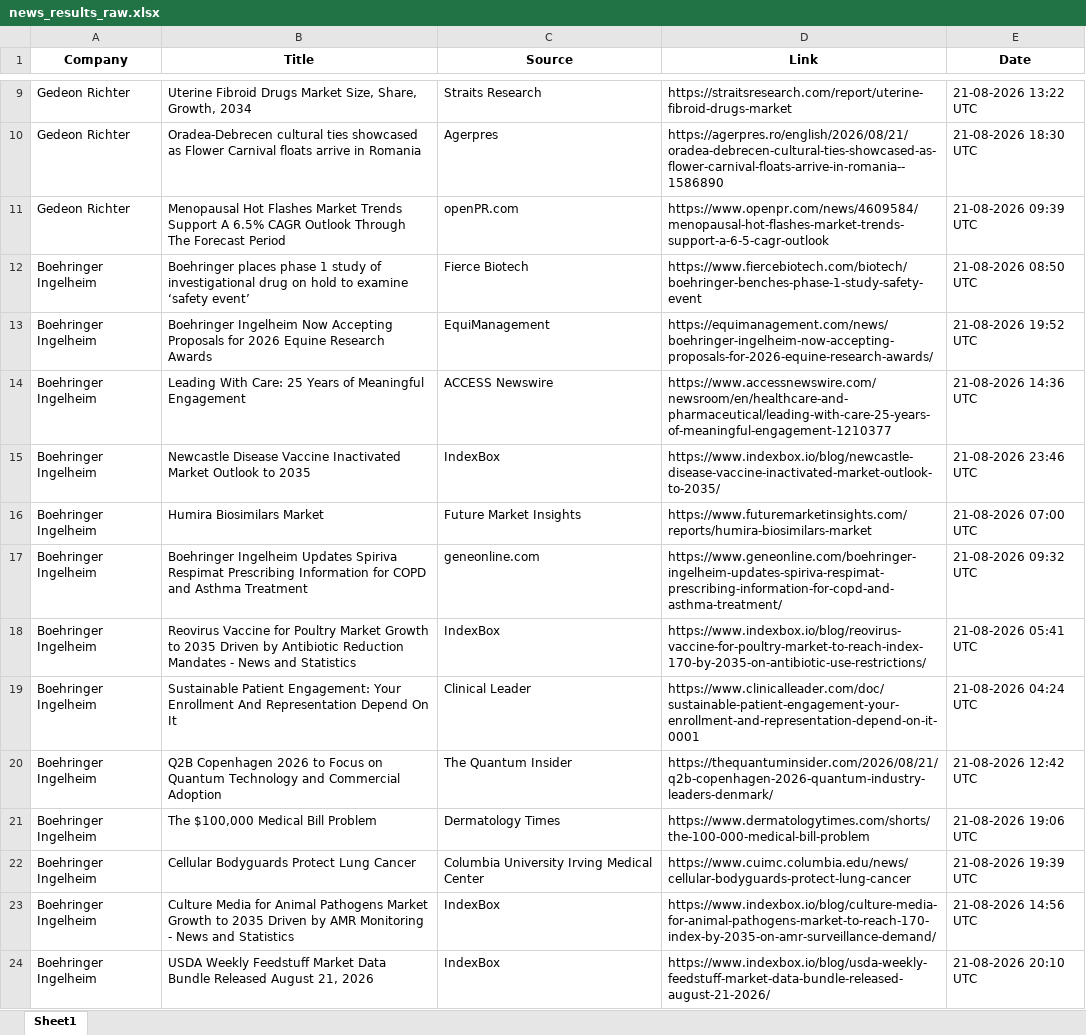
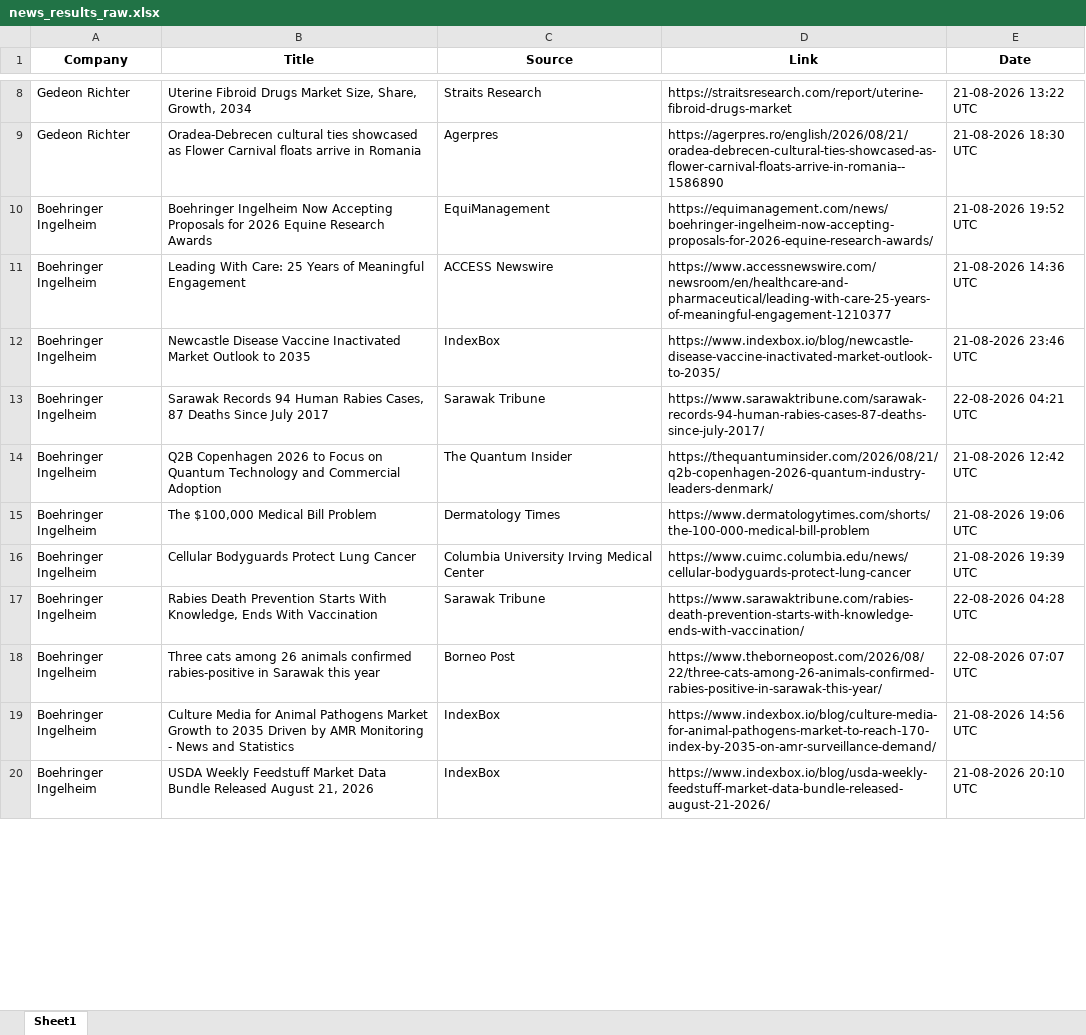
Before and after one commit to synapseKrishna/Ved, an Excel workbook: news_results_raw.xlsx, sheet Sheet1, drawn as a sheet; only a part is shown, gaps mark what is left out; values as stored, in another font and other column widths than the file's, no borders; removed rows and columns are numbered as before the commit, all else as after; the diff covers the shown part only; the diff names each change by its address in the sheet, - before the commit and + after, or states it on an @@ line.

```diff
--- a/news_results_raw.xlsx (sheet Sheet1)
+++ b/news_results_raw.xlsx (sheet Sheet1)
-row 11: Gedeon Richter | Menopausal Hot Flashes Market Trends Support A 6.5% CAGR Outlook Through The Forecast Period | openPR.com | https://www.openpr.com/news/4609584/menopausal-hot-flashes-market-trends-support-a-6-5-cagr-outlook | 21-08-2026 09:39 UTC
-row 12: Boehringer Ingelheim | Boehringer places phase 1 study of investigational drug on hold to examine ‘safety event’ | Fierce Biotech | https://www.fiercebiotech.com/biotech/boehringer-benches-phase-1-study-safety-event | 21-08-2026 08:50 UTC
-row 16: Boehringer Ingelheim | Humira Biosimilars Market | Future Market Insights | https://www.futuremarketinsights.com/reports/humira-biosimilars-market | 21-08-2026 07:00 UTC
-row 17: Boehringer Ingelheim | Boehringer Ingelheim Updates Spiriva Respimat Prescribing Information for COPD and Asthma Treatment | geneonline.com | https://www.geneonline.com/boehringer-ingelheim-updates-spiriva-respimat-prescribing-information-for-copd-and-asthma-treatment/ | 21-08-2026 09:32 UTC
-row 18: Boehringer Ingelheim | Reovirus Vaccine for Poultry Market Growth to 2035 Driven by Antibiotic Reduction Mandates - News and Statistics | IndexBox | https://www.indexbox.io/blog/reovirus-vaccine-for-poultry-market-to-reach-index-170-by-2035-on-antibiotic-use-restrictions/ | 21-08-2026 05:41 UTC
-B13 (Title): Sustainable Patient Engagement: Your Enrollment And Representation Depend On It
+B13 (Title): Sarawak Records 94 Human Rabies Cases, 87 Deaths Since July 2017
-C13 (Source): Clinical Leader
+C13 (Source): Sarawak Tribune
-D13 (Link): https://www.clinicalleader.com/doc/sustainable-patient-engagement-your-enrollment-and-representation-depend-on-it-0001
+D13 (Link): https://www.sarawaktribune.com/sarawak-records-94-human-rabies-cases-87-deaths-since-july-2017/
-E13 (Date): 21-08-2026 04:24 UTC
+E13 (Date): 22-08-2026 04:21 UTC
+row 17: Boehringer Ingelheim | Rabies Death Prevention Starts With Knowledge, Ends With Vaccination | Sarawak Tribune | https://www.sarawaktribune.com/rabies-death-prevention-starts-with-knowledge-ends-with-vaccination/ | 22-08-2026 04:28 UTC
+row 18: Boehringer Ingelheim | Three cats among 26 animals confirmed rabies-positive in Sarawak this year | Borneo Post | https://www.theborneopost.com/2026/08/22/three-cats-among-26-animals-confirmed-rabies-positive-in-sarawak-this-year/ | 22-08-2026 07:07 UTC
```
Also changed, not shown: 33 added rows, 74 removed rows, 3 moved rows and 98 edited cells elsewhere in this sheet, news_results.xlsx.
